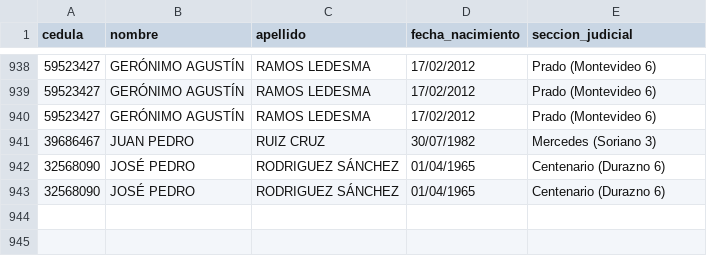
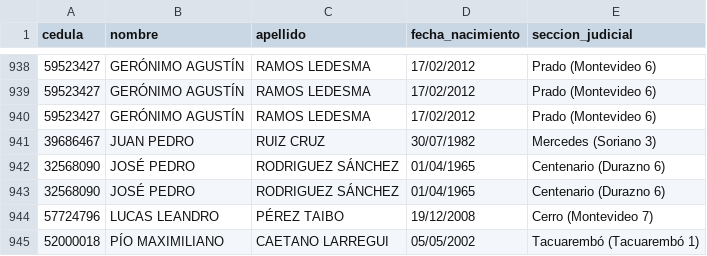
Before and after one commit to jakineru/registrocivil, a CSV file: resultados_cedulas.csv, drawn as a sheet; only a part is shown, gaps mark what is left out; the diff names each change by its address in the sheet, - before the commit and + after, or states it on an @@ line.

```diff
--- a/resultados_cedulas.csv
+++ b/resultados_cedulas.csv
+row 944: 57724796 | LUCAS LEANDRO | PÉREZ TAIBO | 19/12/2008 | Cerro (Montevideo 7)
+row 945: 52000018 | PÍO MAXIMILIANO | CAETANO LARREGUI | 05/05/2002 | Tacuarembó (Tacuarembó 1)
```
Also changed, not shown: 2 other files.
